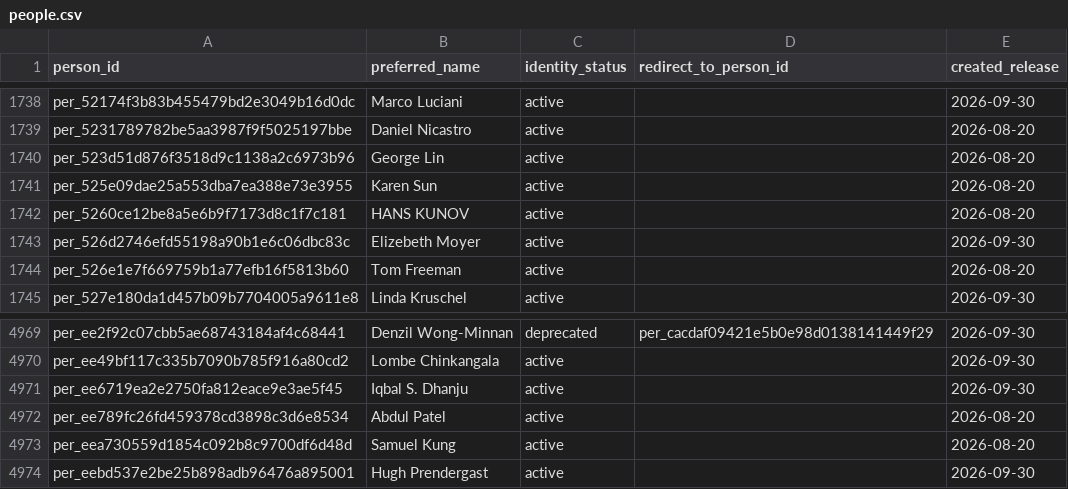
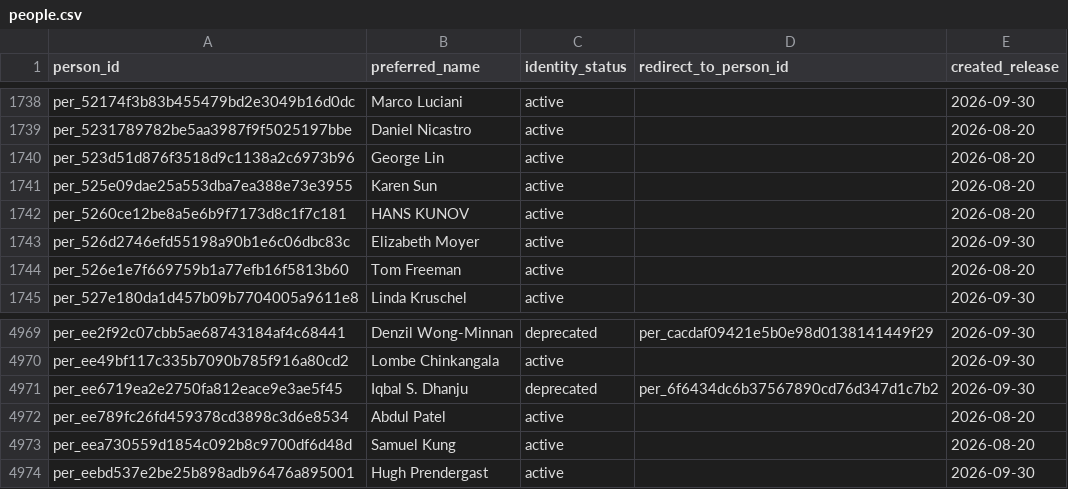
Before and after one commit to alexwolson/toronto-election-results, a CSV file: data/out/people.csv, drawn as a sheet; only a part is shown, gaps mark what is left out; the diff covers the shown part only.

```diff
--- a/data/out/people.csv
+++ b/data/out/people.csv
@@ -1742,3 +1742,3 @@ per_525e09dae25a553dba7ea388e73e3955,Karen Sun,active,,2026-08-20
 per_5260ce12be8a5e6b9f7173d8c1f7c181,HANS KUNOV,active,,2026-08-20
-per_526d2746efd55198a90b1e6c06dbc83c,Elizebeth Moyer,active,,2026-09-30
+per_526d2746efd55198a90b1e6c06dbc83c,Elizabeth Moyer,active,,2026-09-30
 per_526e1e7f669759b1a77efb16f5813b60,Tom Freeman,active,,2026-08-20
@@ -4970,3 +4970,3 @@ per_ee2f92c07cbb5ae68743184af4c68441,Denzil Wong-Minnan,deprecated,per_cacdaf094
 per_ee49bf117c335b7090b785f916a80cd2,Lombe Chinkangala,active,,2026-09-30
-per_ee6719ea2e2750fa812eace9e3ae5f45,Iqbal S. Dhanju,active,,2026-09-30
+per_ee6719ea2e2750fa812eace9e3ae5f45,Iqbal S. Dhanju,deprecated,per_6f6434dc6b37567890cd76d347d1c7b2,2026-09-30
 per_ee789fc26fd459378cd3898c3d6e8534,Abdul Patel,active,,2026-08-20
```
Also changed, not shown: 10 edited cells elsewhere in this file, 11 other files.
